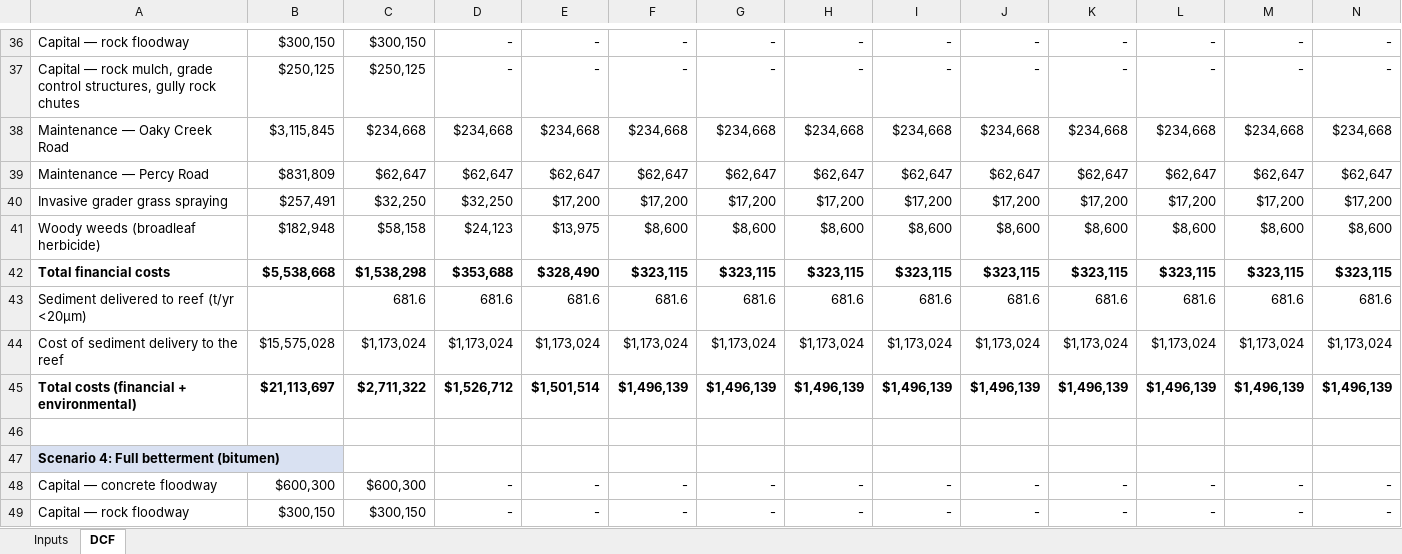
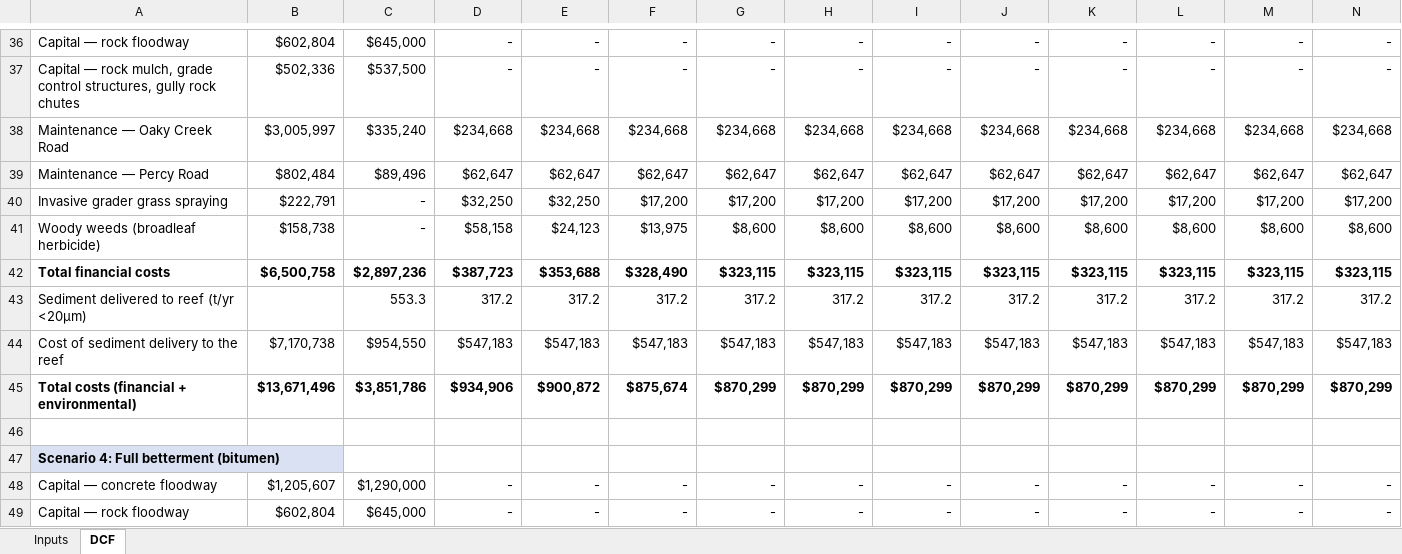
Before and after one commit to zm-2080/old-example, an Excel workbook: deliverables/ECON3700_SCYC_unsealed_roads_CEA_CBA.xlsx, sheet DCF, drawn as a sheet; only a part is shown, gaps mark what is left out; values as stored, in another font and other column widths than the file's, no borders; removed rows and columns are numbered as before the commit, all else as after; rows hold the shown columns only; the diff covers the shown part only; the diff names each change by its address in the sheet, - before the commit and + after, or states it on an @@ line.

```diff
--- a/deliverables/ECON3700_SCYC_unsealed_roads_CEA_CBA.xlsx (sheet DCF)
+++ b/deliverables/ECON3700_SCYC_unsealed_roads_CEA_CBA.xlsx (sheet DCF)
-B36: $300,150
+B36: $602,804
-C36: $300,150
+C36: $645,000
-B37: $250,125
+B37: $502,336
-C37: $250,125
+C37: $537,500
-B38: $3,115,845
+B38: $3,005,997
-C38: $234,668
+C38: $335,240
-B39: $831,809
+B39: $802,484
-C39: $62,647
+C39: $89,496
-B40: $257,491
+B40: $222,791
-C40: $32,250
+C40: -
-E40: $17,200
+E40: $32,250
-B41: $182,948
+B41: $158,738
-C41: $58,158
+C41: -
-D41: $24,123
+D41: $58,158
-E41: $13,975
+E41: $24,123
-F41: $8,600
+F41: $13,975
-B42: $5,538,668
+B42: $6,500,758
-C42: $1,538,298
+C42: $2,897,236
-D42: $353,688
+D42: $387,723
-E42: $328,490
+E42: $353,688
-F42: $323,115
+F42: $328,490
-row 43: Sediment delivered to reef (t/yr <20µm) |  | 681.6 | 681.6 | 681.6 | 681.6 | 681.6 | 681.6 | 681.6 | 681.6 | 681.6 | 681.6 | 681.6 | 681.6
-row 44: Cost of sediment delivery to the reef | $15,575,028 | $1,173,024 | $1,173,024 | $1,173,024 | $1,173,024 | $1,173,024 | $1,173,024 | $1,173,024 | $1,173,024 | $1,173,024 | $1,173,024 | $1,173,024 | $1,173,024
-row 45: Total costs (financial + environmental) | $21,113,697 | $2,711,322 | $1,526,712 | $1,501,514 | $1,496,139 | $1,496,139 | $1,496,139 | $1,496,139 | $1,496,139 | $1,496,139 | $1,496,139 | $1,496,139 | $1,496,139
+row 43: Sediment delivered to reef (t/yr <20µm) |  | 553.3 | 317.2 | 317.2 | 317.2 | 317.2 | 317.2 | 317.2 | 317.2 | 317.2 | 317.2 | 317.2 | 317.2
+row 44: Cost of sediment delivery to the reef | $7,170,738 | $954,550 | $547,183 | $547,183 | $547,183 | $547,183 | $547,183 | $547,183 | $547,183 | $547,183 | $547,183 | $547,183 | $547,183
+row 45: Total costs (financial + environmental) | $13,671,496 | $3,851,786 | $934,906 | $900,872 | $875,674 | $870,299 | $870,299 | $870,299 | $870,299 | $870,299 | $870,299 | $870,299 | $870,299
-B48: $600,300
+B48: $1,205,607
-C48: $600,300
+C48: $1,290,000
-B49: $300,150
+B49: $602,804
-C49: $300,150
+C49: $645,000
```
Also changed, not shown: 12 added rows, 12 removed rows and 51 edited cells elsewhere in this sheet, sheet Inputs, formulas that keep their value, 10 other files.
